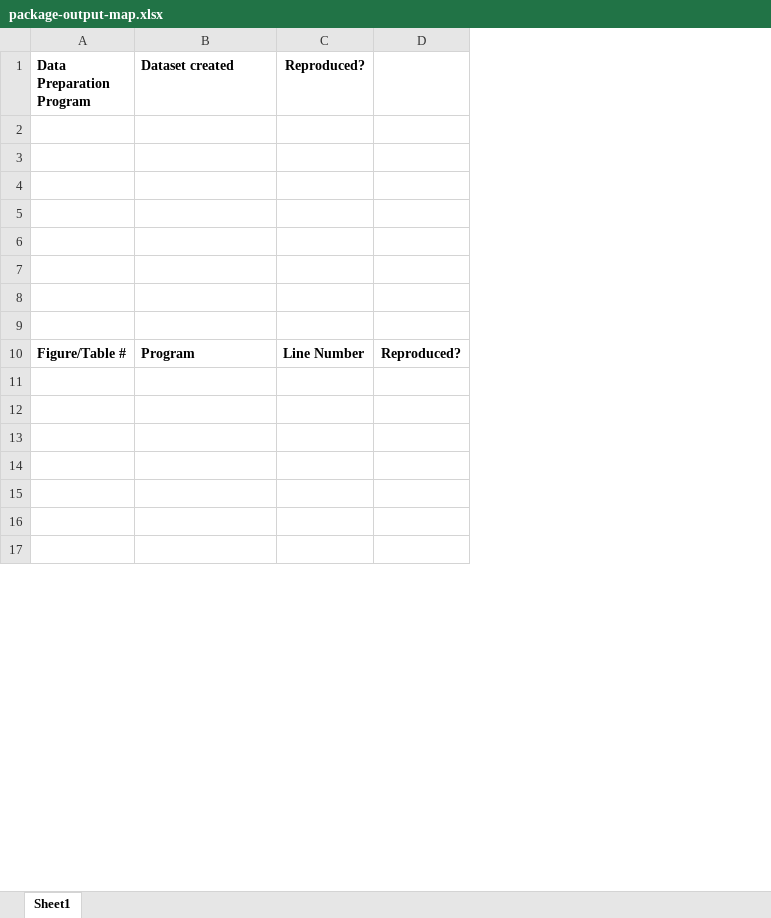
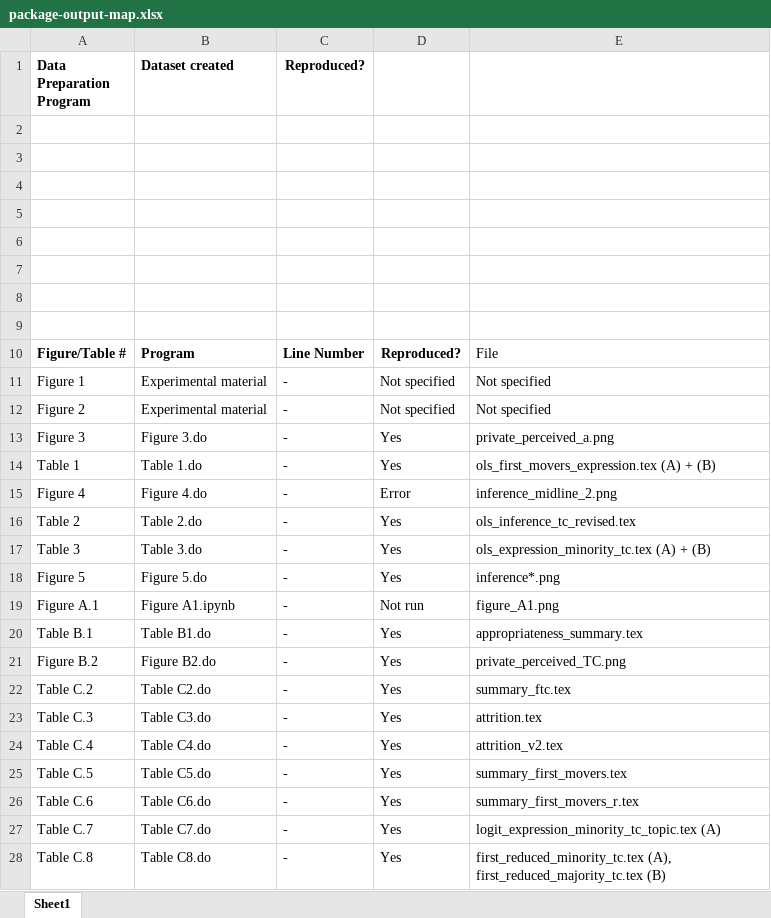
Before and after one commit to JPE-Reproducibility/JPE-Huang-20241100, an Excel workbook: package-output-map.xlsx, sheet Sheet1, drawn as a sheet; only a part is shown; values as stored, in another font and other column widths than the file's, no borders; removed rows and columns are numbered as before the commit, all else as after; the diff covers the shown part only; the diff names each change by its address in the sheet, - before the commit and + after, or states it on an @@ line.

Commit message:
first round. failed to run all due to ssc function issue

```diff
--- a/package-output-map.xlsx (sheet Sheet1)
+++ b/package-output-map.xlsx (sheet Sheet1)
-column D, row 10: Reproduced?
+column D, rows 10-17: Reproduced? | Not specified | Not specified | Yes | Yes | Error | Yes | Yes
+column E, rows 10-17: File | Not specified | Not specified | private_perceived_a.png | ols_first_movers_expression.tex (A) + (B) | inference_midline_2.png | ols_inference_tc_revised.tex | ols_expression_minority_tc.tex (A) + (B)
-row 11: (empty)
+row 11: Figure 1 | Experimental material | - | Not specified | Not specified
-row 12: (empty)
+row 12: Figure 2 | Experimental material | - | Not specified | Not specified
-row 13: (empty)
+row 13: Figure 3 | Figure 3.do | - | Yes | private_perceived_a.png
-row 14: (empty)
+row 14: Table 1 | Table 1.do | - | Yes | ols_first_movers_expression.tex (A) + (B)
-row 15: (empty)
+row 15: Figure 4 | Figure 4.do | - | Error | inference_midline_2.png
-row 16: (empty)
+row 16: Table 2 | Table 2.do | - | Yes | ols_inference_tc_revised.tex
-row 17: (empty)
+row 17: Table 3 | Table 3.do | - | Yes | ols_expression_minority_tc.tex (A) + (B)
+row 18: Figure 5 | Figure 5.do | - | Yes | inference*.png
+row 19: Figure A.1 | Figure A1.ipynb | - | Not run | figure_A1.png
+row 20: Table B.1 | Table B1.do | - | Yes | appropriateness_summary.tex
+row 21: Figure B.2 | Figure B2.do | - | Yes | private_perceived_TC.png
+row 22: Table C.2 | Table C2.do | - | Yes | summary_ftc.tex
+row 23: Table C.3 | Table C3.do | - | Yes | attrition.tex
+row 24: Table C.4 | Table C4.do | - | Yes | attrition_v2.tex
+row 25: Table C.5 | Table C5.do | - | Yes | summary_first_movers.tex
+row 26: Table C.6 | Table C6.do | - | Yes | summary_first_movers_r.tex
+row 27: Table C.7 | Table C7.do | - | Yes | logit_expression_minority_tc_topic.tex (A)
+row 28: Table C.8 | Table C8.do | - | Yes | first_reduced_minority_tc.tex (A), first_reduced_majority_tc.tex (B)
```
Also changed, not shown: 24 added rows elsewhere in this sheet, 3 other files.
